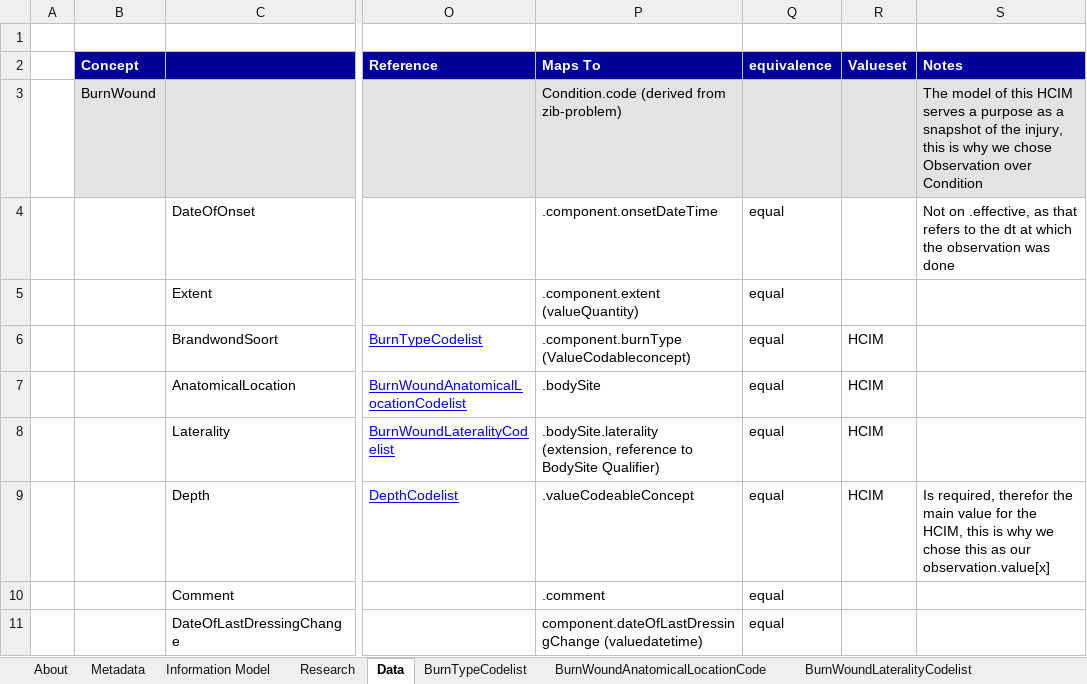
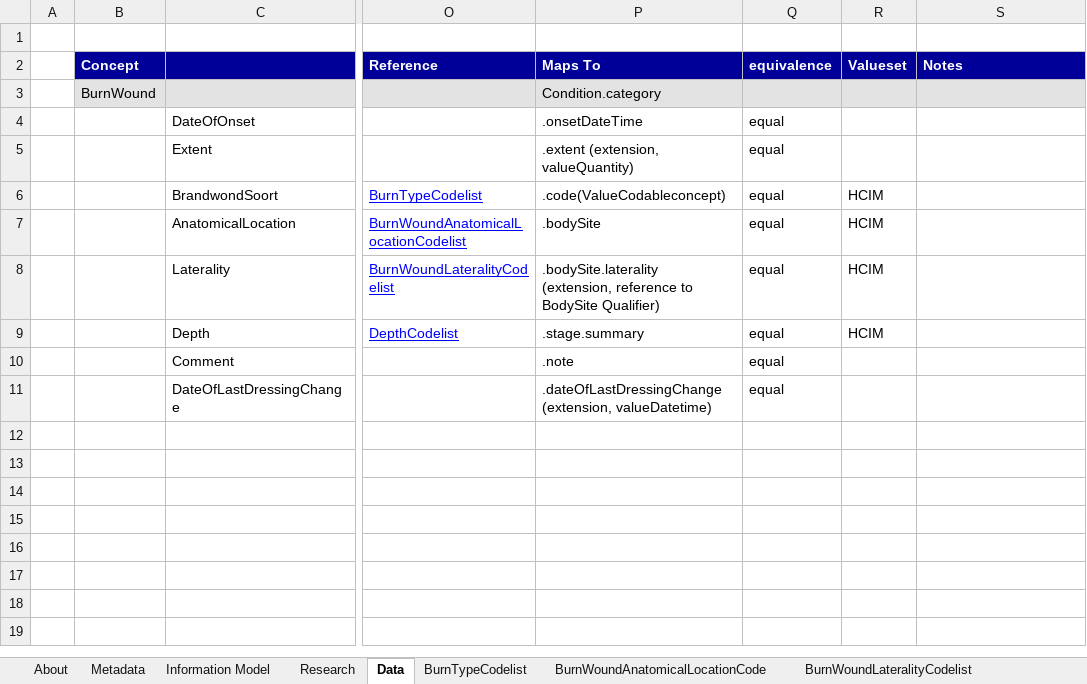
Before and after one commit to Nictiz/Nictiz-STU3-Zib2017, an Excel workbook: Mappings/Burnwound - STU3.xlsx, sheet Data, drawn as a sheet; only a part is shown, gaps mark what is left out; values as stored, in another font and other column widths than the file's, no borders; the diff names each change by its address in the sheet, - before the commit and + after, or states it on an @@ line.

Commit message:
add: correct mapping

```diff
--- a/Mappings/Burnwound - STU3.xlsx (sheet Data)
+++ b/Mappings/Burnwound - STU3.xlsx (sheet Data)
-P3 (Maps To): Condition.code (derived from zib-problem)
+P3 (Maps To): Condition.category
-S3 (Notes): The model of this HCIM serves a purpose as a snapshot of the injury, this is why we chose Observation over Condition
+S3 (Notes): (empty)
-P4 (Maps To): .component.onsetDateTime
+P4 (Maps To): .onsetDateTime
-S4 (Notes): Not on .effective, as that refers to the dt at which the observation was done
+S4 (Notes): (empty)
-P5 (Maps To): .component.extent (valueQuantity)
+P5 (Maps To): .extent (extension, valueQuantity)
-P6 (Maps To): .component.burnType (ValueCodableconcept)
+P6 (Maps To): .code(ValueCodableconcept)
-P9 (Maps To): .valueCodeableConcept
+P9 (Maps To): .stage.summary
-S9 (Notes): Is required, therefor the main value for the HCIM, this is why we chose this as our observation.value[x]
+S9 (Notes): (empty)
-P10 (Maps To): .comment
+P10 (Maps To): .note
-P11 (Maps To): component.dateOfLastDressingChange (valuedatetime)
+P11 (Maps To): .dateOfLastDressingChange (extension, valueDatetime)
```
